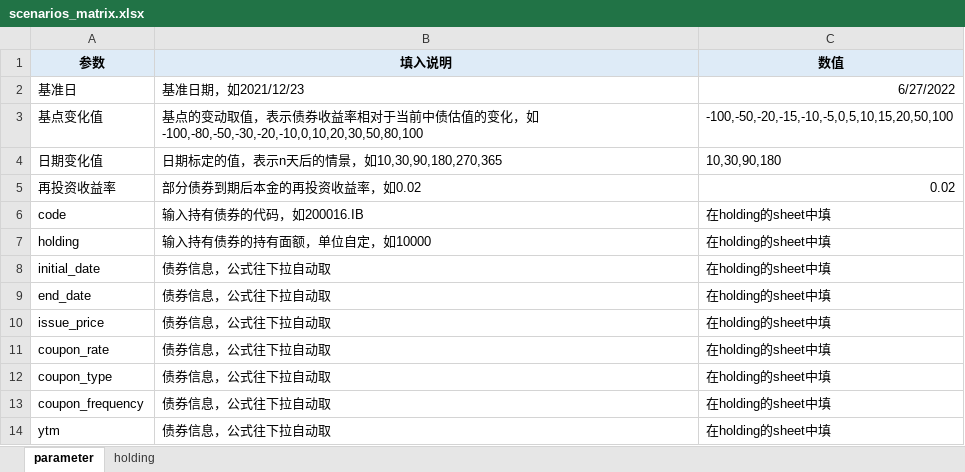
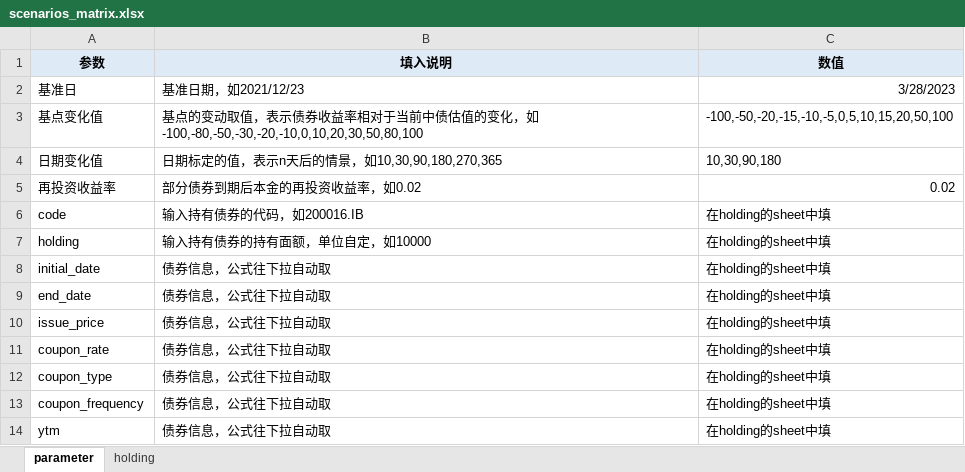
Before and after one commit to zyzsocool/FXIncome, an Excel workbook: tools/scenarios_matrix.xlsx, sheet parameter, drawn as a sheet; values as stored, in another font and other column widths than the file's, no borders; the diff names each change by its address in the sheet, - before the commit and + after, or states it on an @@ line.

```diff
--- a/tools/scenarios_matrix.xlsx (sheet parameter)
+++ b/tools/scenarios_matrix.xlsx (sheet parameter)
-C2 (数值): 6/27/2022
+C2 (数值): 3/28/2023
```
Also changed, not shown: sheet holding, formulas that keep their value, 4 other files.
